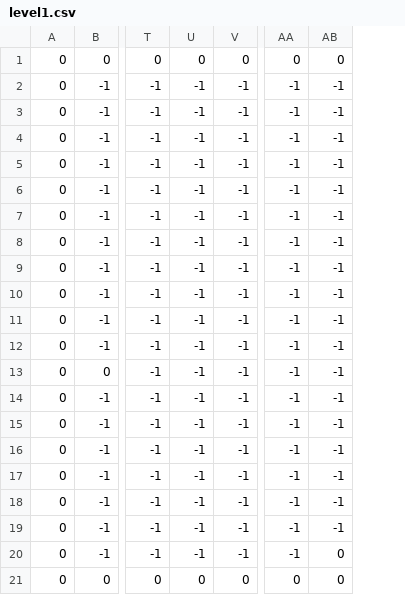
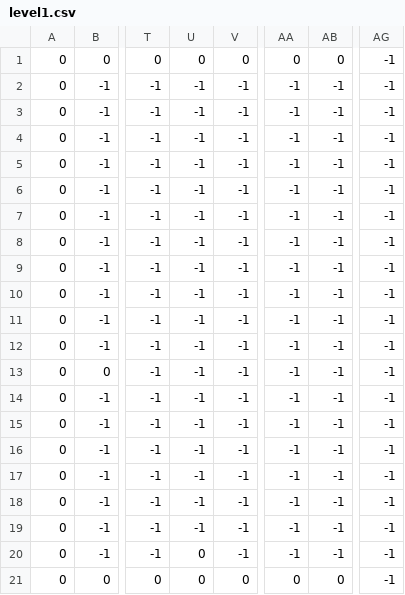
Before and after one commit to AstralAyano/dx1221-ica1, a CSV file: app/src/main/assets/level1.csv, drawn as a sheet; only a part is shown, gaps mark what is left out; the diff names each change by its address in the sheet, - before the commit and + after, or states it on an @@ line.

```diff
--- a/app/src/main/assets/level1.csv
+++ b/app/src/main/assets/level1.csv
+column AG, rows 1-21: all -1
-U20: -1
+U20: 0
-AB20: 0
+AB20: -1
```
Also changed, not shown: 4 other files.
